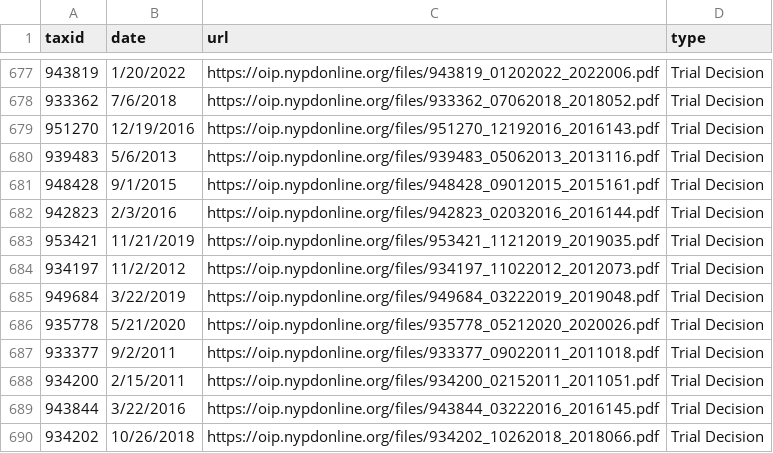
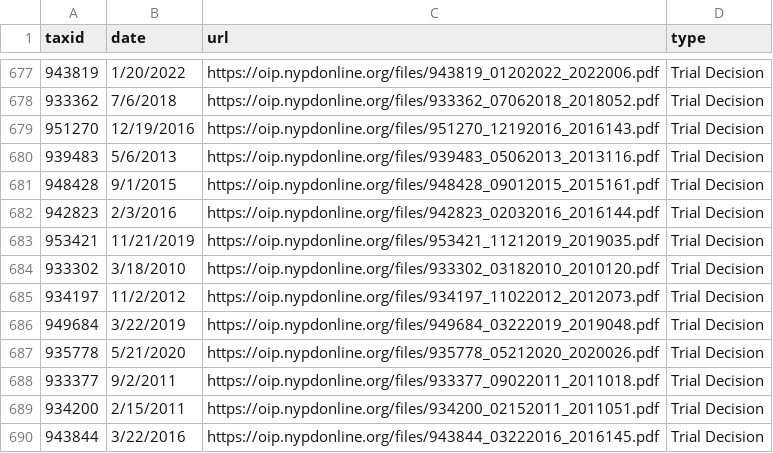
Before and after one commit to ryanwatkins/nypd-officer-profiles, a CSV file: documents.csv, drawn as a sheet; only a part is shown, gaps mark what is left out; the shorter side is filled out with more unchanged rows.

```diff
--- a/documents.csv
+++ b/documents.csv
@@ -683,2 +683,3 @@ taxid,date,url,type
 953421,11/21/2019,https://oip.nypdonline.org/files/953421_11212019_2019035.pdf,Trial Decision
+933302,3/18/2010,https://oip.nypdonline.org/files/933302_03182010_2010120.pdf,Trial Decision
 934197,11/2/2012,https://oip.nypdonline.org/files/934197_11022012_2012073.pdf,Trial Decision
```
Also changed, not shown: 29 other files.
